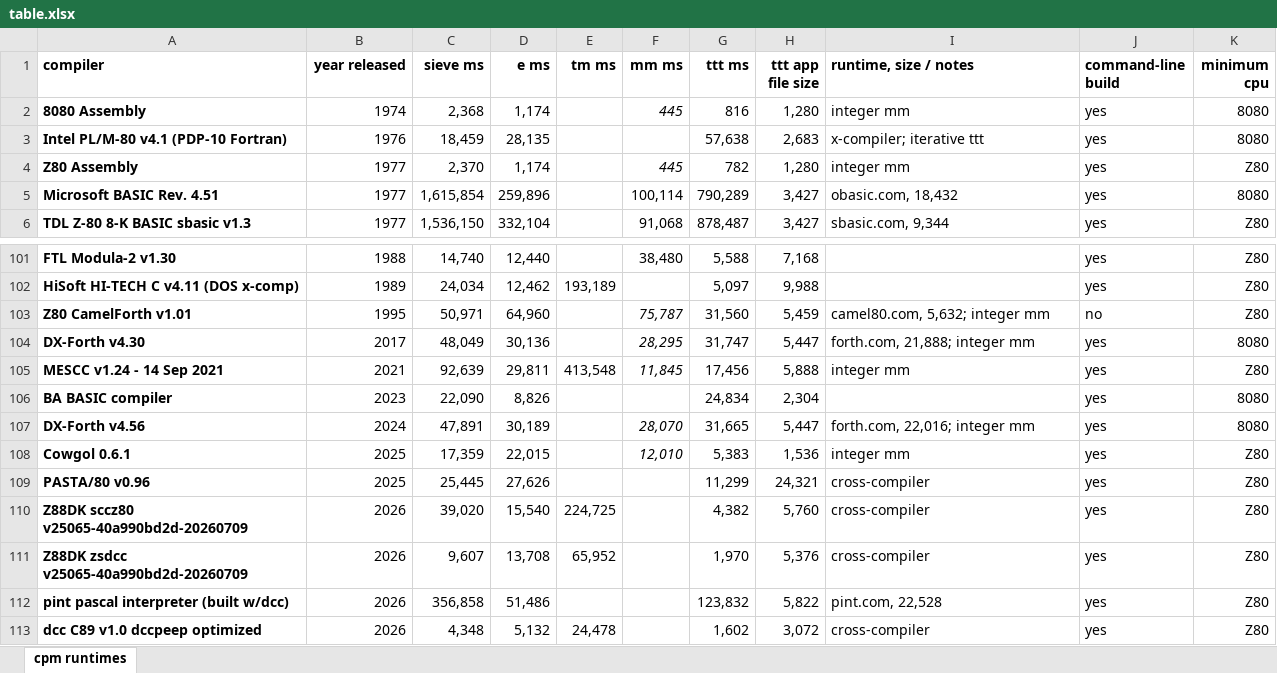
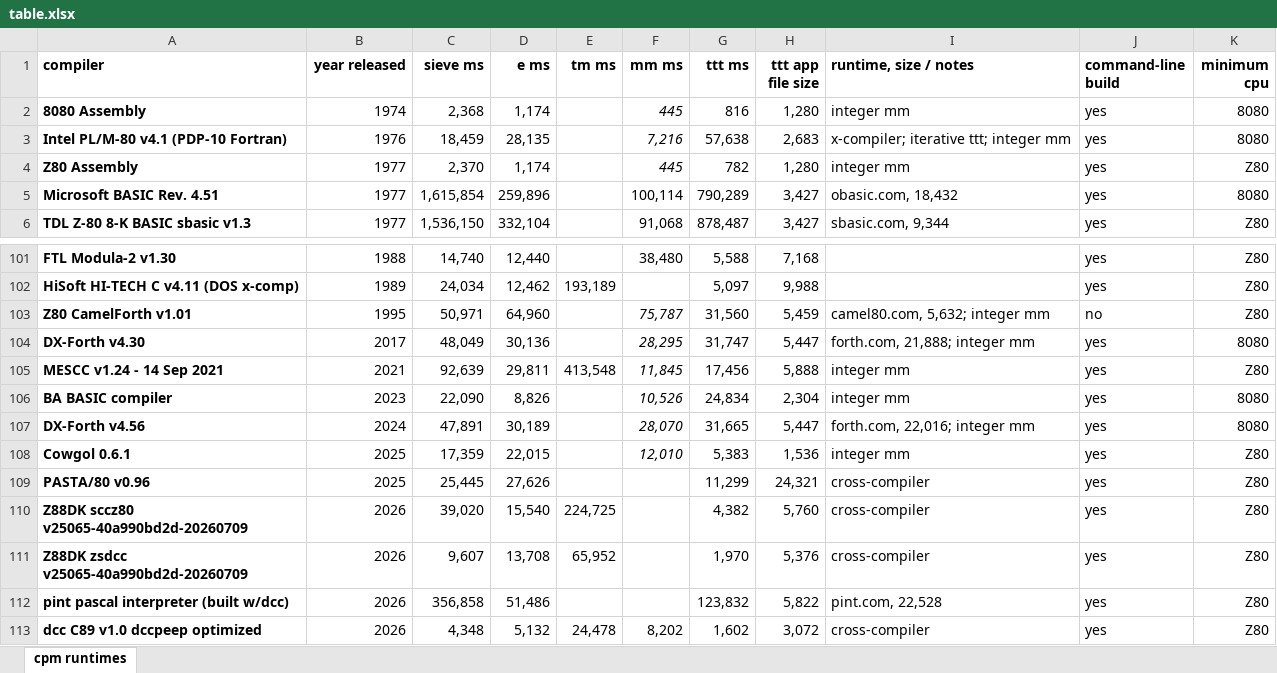
Before and after one commit to davidly/cpm_compilers, an Excel workbook: images/table.xlsx, sheet cpm runtimes, drawn as a sheet; only a part is shown, gaps mark what is left out; values as stored, in another font and other column widths than the file's, no borders; conditional formats not drawn; the diff names each change by its address in the sheet, - before the commit and + after, or states it on an @@ line.

```diff
--- a/images/table.xlsx (sheet cpm runtimes)
+++ b/images/table.xlsx (sheet cpm runtimes)
-F3 (mm ms): (empty)
+F3 (mm ms): 7,216
-I3 (runtime, size / notes): x-compiler; iterative ttt
+I3 (runtime, size / notes): x-compiler; iterative ttt; integer mm
-F106 (mm ms): (empty)
+F106 (mm ms): 10,526
-I106 (runtime, size / notes): (empty)
+I106 (runtime, size / notes): integer mm
-F113 (mm ms): (empty)
+F113 (mm ms): 8,202
```
Also changed, not shown: 1 other file.
